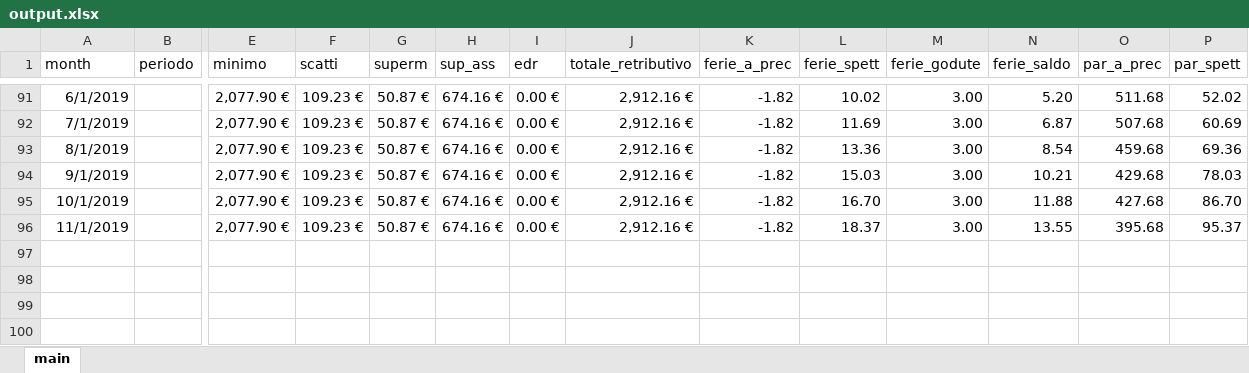
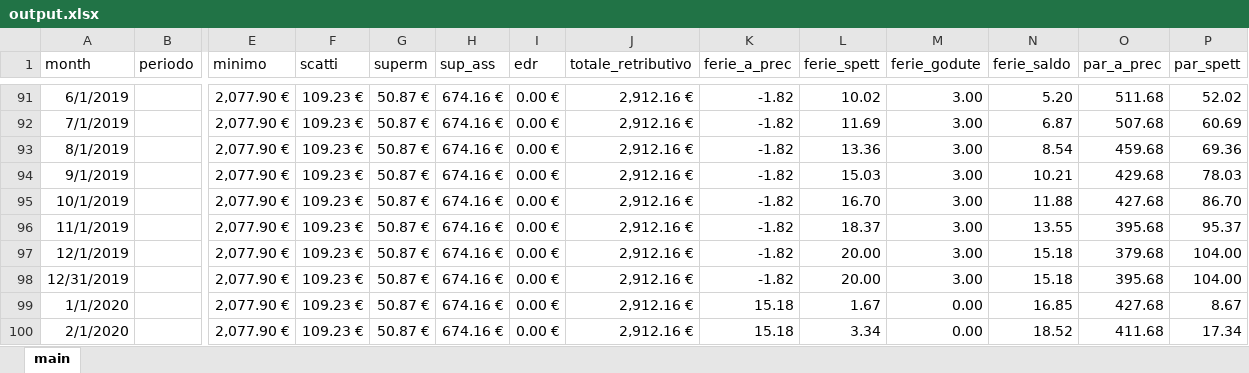
Before and after one commit to ZeeD/pay-viewer, an Excel workbook: output.xlsx, sheet main, drawn as a sheet; only a part is shown, gaps mark what is left out; values as stored, in another font and other column widths than the file's, no borders; rows hold the shown columns only; the diff names each change by its address in the sheet, - before the commit and + after, or states it on an @@ line.

Commit message:
updated output (february)

```diff
--- a/output.xlsx (sheet main)
+++ b/output.xlsx (sheet main)
+row 97: 12/1/2019 |  | 2,077.90 € | 109.23 € | 50.87 € | 674.16 € | 0.00 € | 2,912.16 € | -1.82 | 20.00 | 3.00 | 15.18 | 379.68 | 104.00
+row 98: 12/31/2019 |  | 2,077.90 € | 109.23 € | 50.87 € | 674.16 € | 0.00 € | 2,912.16 € | -1.82 | 20.00 | 3.00 | 15.18 | 395.68 | 104.00
+row 99: 1/1/2020 |  | 2,077.90 € | 109.23 € | 50.87 € | 674.16 € | 0.00 € | 2,912.16 € | 15.18 | 1.67 | 0.00 | 16.85 | 427.68 | 8.67
+row 100: 2/1/2020 |  | 2,077.90 € | 109.23 € | 50.87 € | 674.16 € | 0.00 € | 2,912.16 € | 15.18 | 3.34 | 0.00 | 18.52 | 411.68 | 17.34
```
